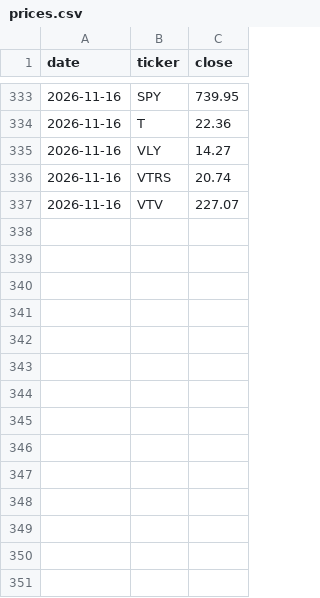
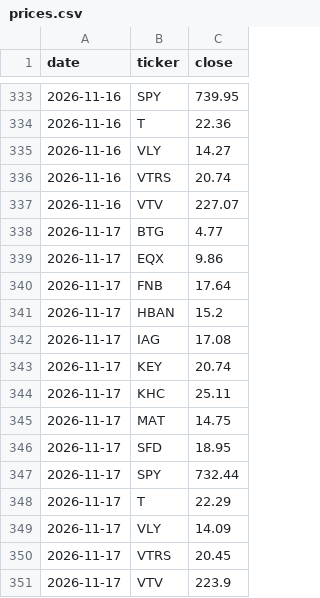
Before and after one commit to craigwmc2/Default, a CSV file: prices/prices.csv, drawn as a sheet; only a part is shown, gaps mark what is left out; the diff names each change by its address in the sheet, - before the commit and + after, or states it on an @@ line.

Commit message:
Update prices

```diff
--- a/prices/prices.csv
+++ b/prices/prices.csv
+row 338: 2026-11-17 | BTG | 4.77
+row 339: 2026-11-17 | EQX | 9.86
+row 340: 2026-11-17 | FNB | 17.64
+row 341: 2026-11-17 | HBAN | 15.2
+row 342: 2026-11-17 | IAG | 17.08
+row 343: 2026-11-17 | KEY | 20.74
+row 344: 2026-11-17 | KHC | 25.11
+row 345: 2026-11-17 | MAT | 14.75
+row 346: 2026-11-17 | SFD | 18.95
+row 347: 2026-11-17 | SPY | 732.44
+row 348: 2026-11-17 | T | 22.29
+row 349: 2026-11-17 | VLY | 14.09
+row 350: 2026-11-17 | VTRS | 20.45
+row 351: 2026-11-17 | VTV | 223.9
```
